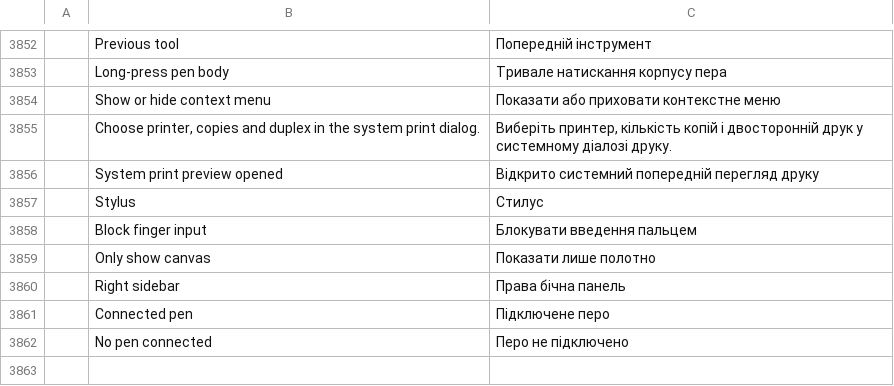
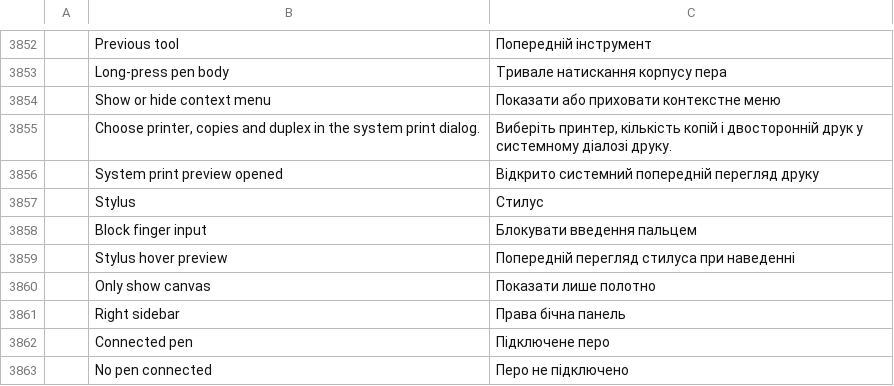
Before and after one commit to MXJinjing/photocraft-hmos, a TSV file: upstream/photocraft/crates/ui-egui/src/i18n/uk.tsv, drawn as a sheet; only a part is shown, gaps mark what is left out; the diff names each change by its address in the sheet, - before the commit and + after, or states it on an @@ line.

Commit message:
feat(stylus): remember finger blocking and control hover preview

```diff
--- a/upstream/photocraft/crates/ui-egui/src/i18n/uk.tsv
+++ b/upstream/photocraft/crates/ui-egui/src/i18n/uk.tsv
+row 3859:  | Stylus hover preview | Попередній перегляд стилуса при наведенні
```
Also changed, not shown: upstream/photocraft/crates/ui-egui/src/i18n/el.tsv, upstream/photocraft/crates/ui-egui/src/i18n/ja.tsv, 24 other files.
